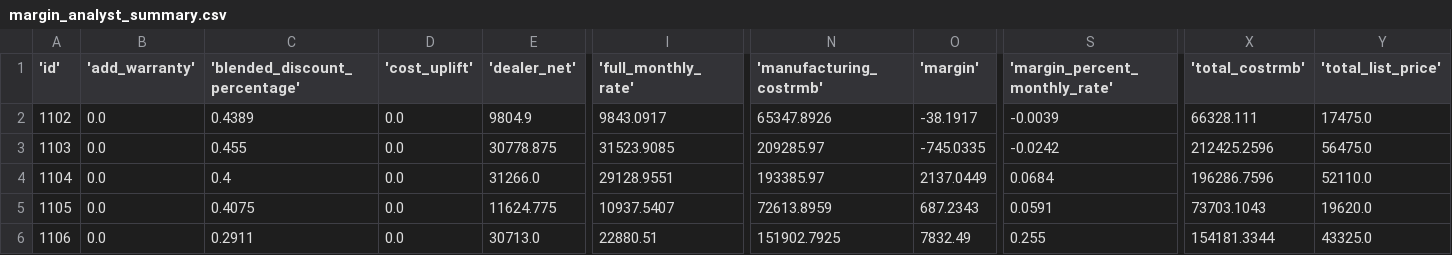
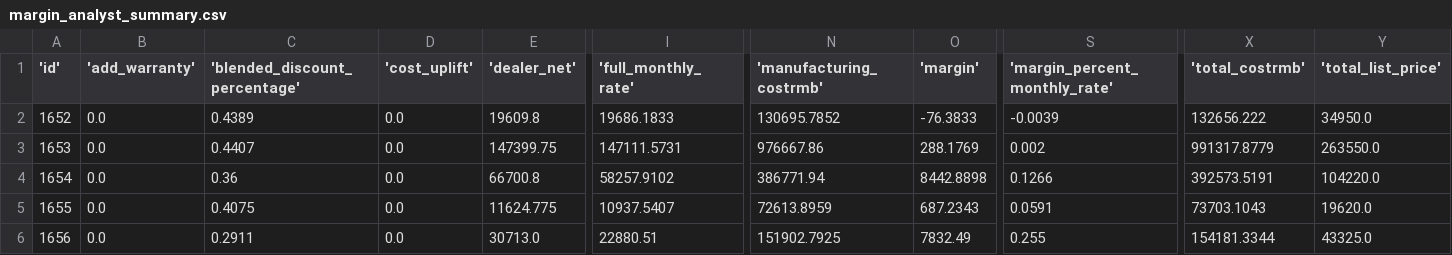
Before and after one commit to gianglqs/test-github-action, a CSV file: src/main/resources/db/database/margin_analyst_summary.csv, drawn as a sheet; only a part is shown, gaps mark what is left out; the diff covers the shown part only; the diff names each change by its address in the sheet, - before the commit and + after, or states it on an @@ line.

Commit message:
Update changeLog and uploadData

```diff
--- a/src/main/resources/db/database/margin_analyst_summary.csv
+++ b/src/main/resources/db/database/margin_analyst_summary.csv
-A2 ('id'): 1102
+A2 ('id'): 1652
-E2 ('dealer_net'): 9804.9
+E2 ('dealer_net'): 19609.8
-I2 ('full_monthly_rate'): 9843.0917
+I2 ('full_monthly_rate'): 19686.1833
-N2 ('manufacturing_costrmb'): 65347.8926
+N2 ('manufacturing_costrmb'): 130695.7852
-O2 ('margin'): -38.1917
+O2 ('margin'): -76.3833
-X2 ('total_costrmb'): 66328.111
+X2 ('total_costrmb'): 132656.222
-Y2 ('total_list_price'): 17475.0
+Y2 ('total_list_price'): 34950.0
-A3 ('id'): 1103
+A3 ('id'): 1653
-C3 ('blended_discount_percentage'): 0.455
+C3 ('blended_discount_percentage'): 0.4407
-E3 ('dealer_net'): 30778.875
+E3 ('dealer_net'): 147399.75
-I3 ('full_monthly_rate'): 31523.9085
+I3 ('full_monthly_rate'): 147111.5731
-N3 ('manufacturing_costrmb'): 209285.97
+N3 ('manufacturing_costrmb'): 976667.86
-O3 ('margin'): -745.0335
+O3 ('margin'): 288.1769
-S3 ('margin_percent_monthly_rate'): -0.0242
+S3 ('margin_percent_monthly_rate'): 0.002
-X3 ('total_costrmb'): 212425.2596
+X3 ('total_costrmb'): 991317.8779
-Y3 ('total_list_price'): 56475.0
+Y3 ('total_list_price'): 263550.0
-A4 ('id'): 1104
+A4 ('id'): 1654
-C4 ('blended_discount_percentage'): 0.4
+C4 ('blended_discount_percentage'): 0.36
-E4 ('dealer_net'): 31266.0
+E4 ('dealer_net'): 66700.8
-I4 ('full_monthly_rate'): 29128.9551
+I4 ('full_monthly_rate'): 58257.9102
-N4 ('manufacturing_costrmb'): 193385.97
+N4 ('manufacturing_costrmb'): 386771.94
-O4 ('margin'): 2137.0449
+O4 ('margin'): 8442.8898
-S4 ('margin_percent_monthly_rate'): 0.0684
+S4 ('margin_percent_monthly_rate'): 0.1266
-X4 ('total_costrmb'): 196286.7596
+X4 ('total_costrmb'): 392573.5191
-Y4 ('total_list_price'): 52110.0
+Y4 ('total_list_price'): 104220.0
-A5 ('id'): 1105
+A5 ('id'): 1655
-A6 ('id'): 1106
+A6 ('id'): 1656
```
Also changed, not shown: 100 edited cells elsewhere in this file, 4 other files.
